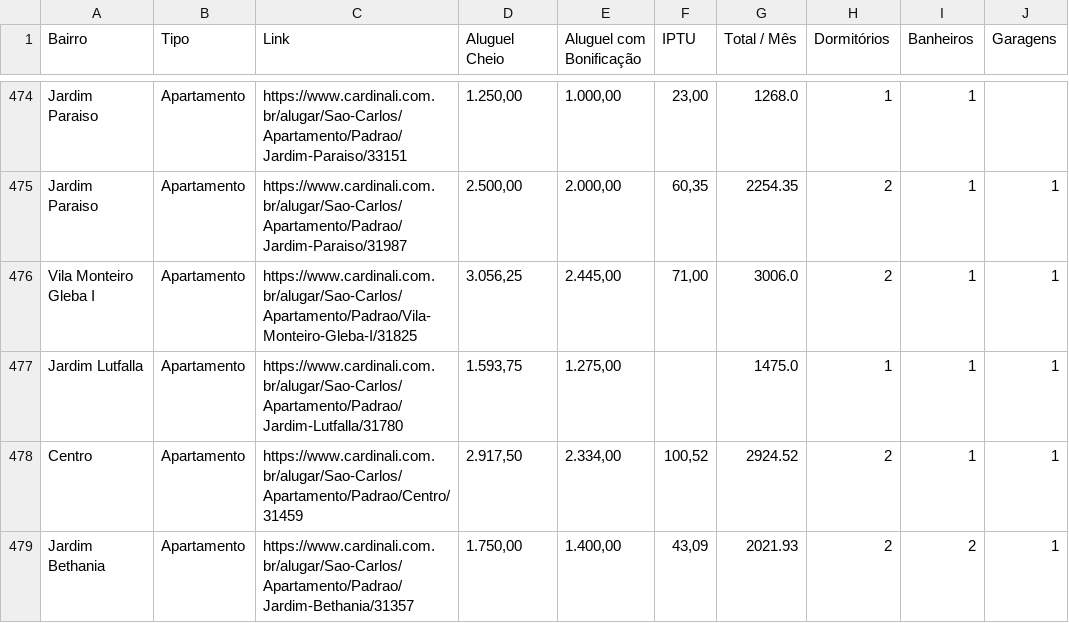
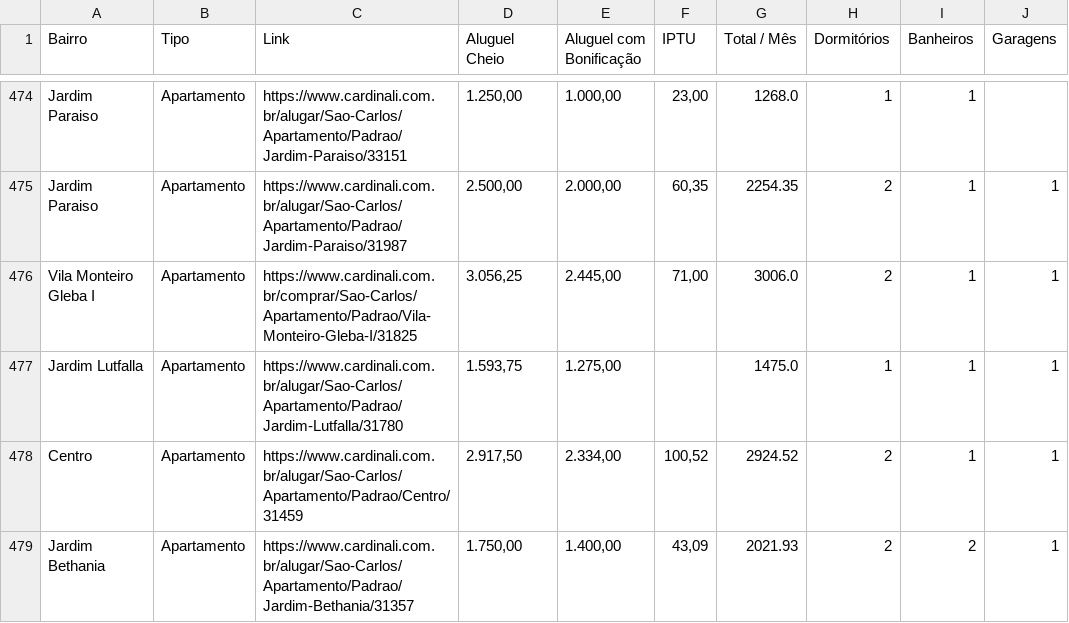
Before and after one commit to imarcososhiro/imobiliario_universitario, a CSV file: dados/dados_imoveis.csv, drawn as a sheet; only a part is shown, gaps mark what is left out; the diff covers the shown part only; the diff names each change by its address in the sheet, - before the commit and + after, or states it on an @@ line.

```diff
--- a/dados/dados_imoveis.csv
+++ b/dados/dados_imoveis.csv
-C476 (Link): https://www.cardinali.com.br/alugar/Sao-Carlos/Apartamento/Padrao/Vila-Monteiro-Gleba-I/31825
+C476 (Link): https://www.cardinali.com.br/comprar/Sao-Carlos/Apartamento/Padrao/Vila-Monteiro-Gleba-I/31825
```
Also changed, not shown: 1 added row, 1 removed row and 6 edited cells elsewhere in this file.
